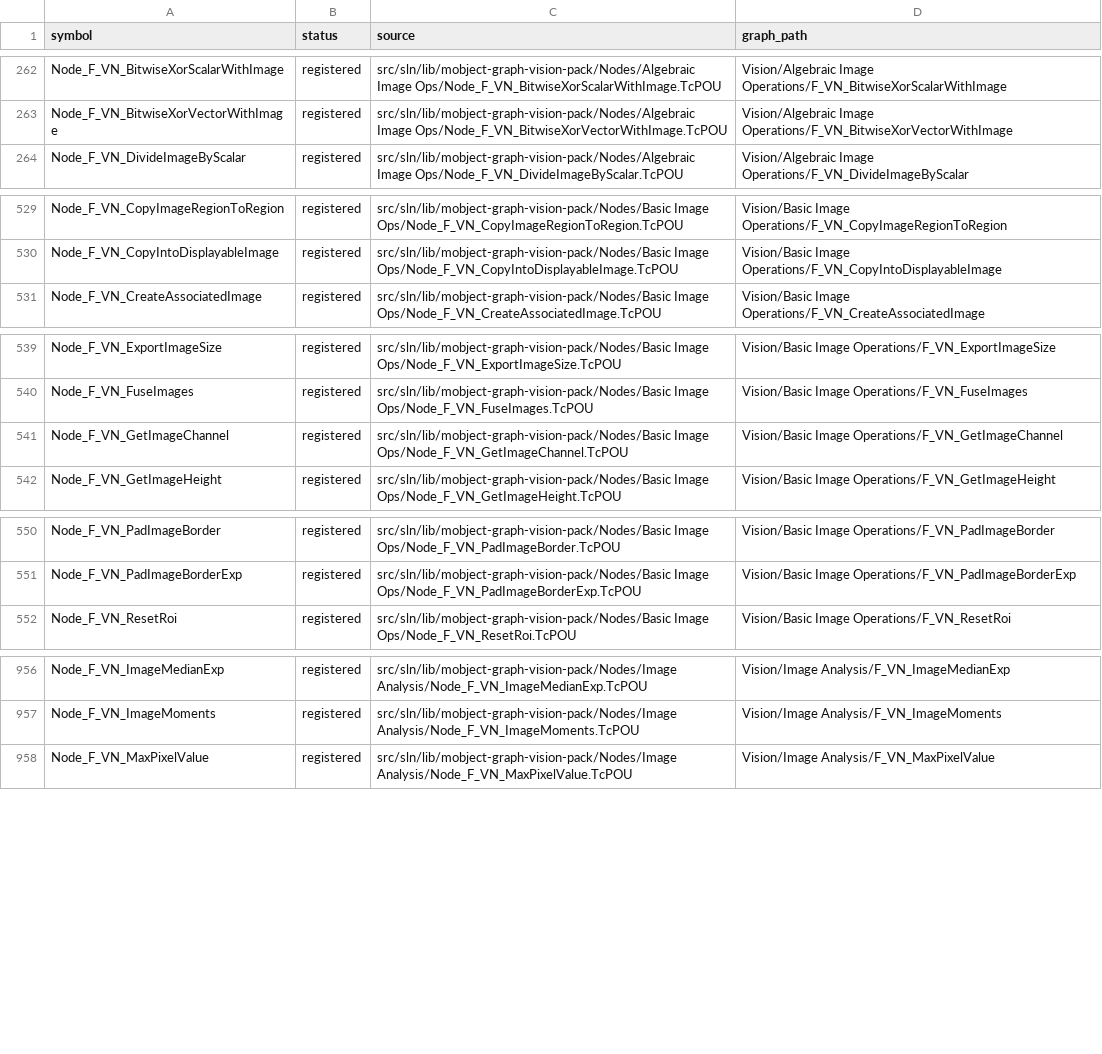
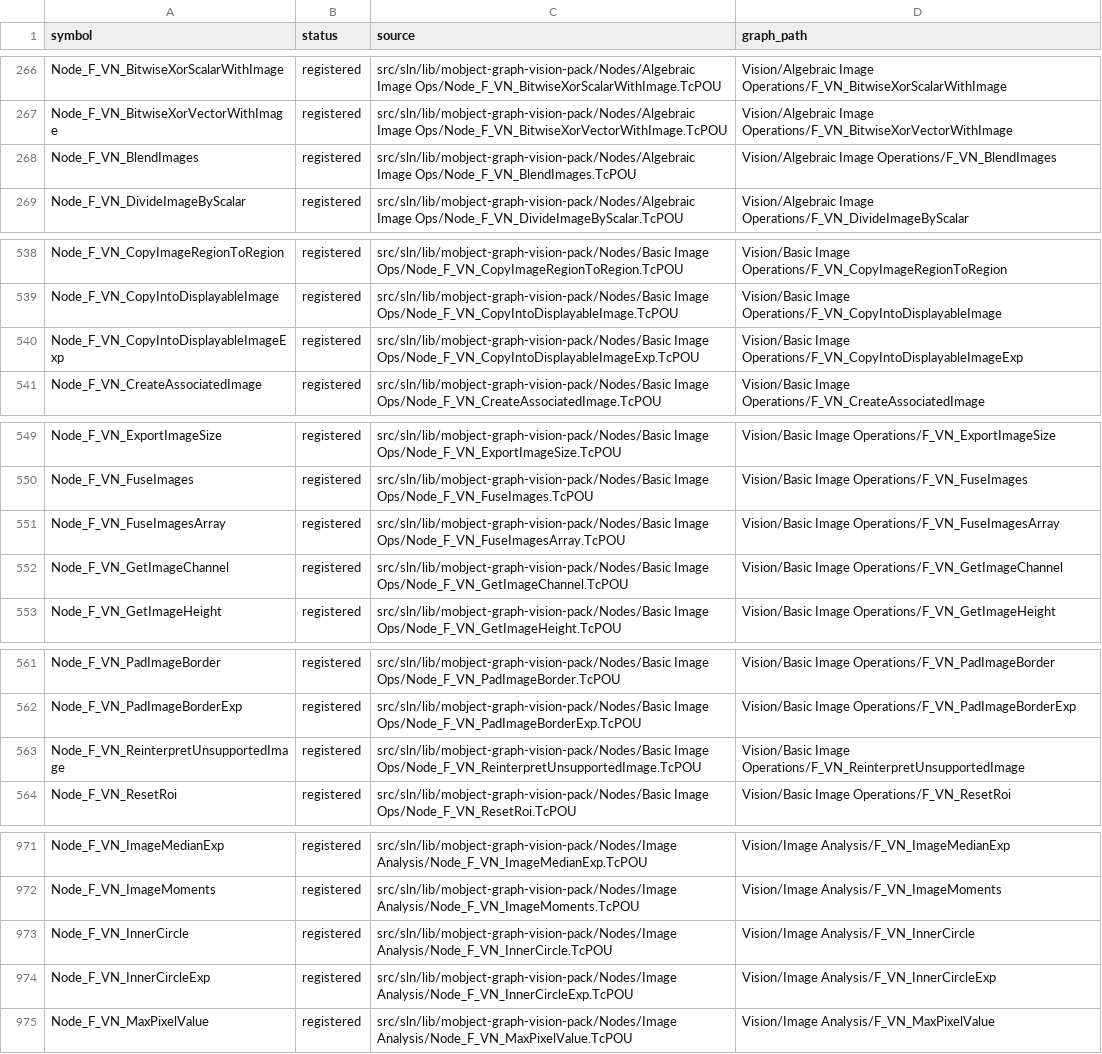
Before and after one commit to Mobject-Dev-Team/mobject-graph-vision-pack, a CSV file: docs/vision-api-5.10.2-audit/project-registration.csv, drawn as a sheet; only a part is shown, gaps mark what is left out; the diff covers the shown part only; the diff names each change by its address in the sheet, - before the commit and + after, or states it on an @@ line.

Commit message:
Batch 9: 23 Vision Base nodes, and fix three broken existing nodes
Add the remaining Vision Base functions that need no new datatype or
ownership foundation:

- NonMaxSuppression/Exp, ReshapeImage, ConvertDataLayout
- ApplyLut, BlendImages, FuseImagesArray, ReinterpretUnsupportedImage
- CopyIntoDisplayableImageExp, TransformIntoDisplayableImageExp2
- InnerCircle/Exp, FourierDescriptors, HoughLinesExp,
  GetAffineTransformation2DExp
- ConvertContainerType, SortContainer/Exp, EraseFromContainer,
  MultiplyWithContainerElements1-4

Images, containers and hrPrev are inputs; scalars, enums, the type GUID,
aNewShape and the aValue multipliers are parameters. Sort, Erase and
Multiply edit a copy (ipSortedContainer / ipDestContainer), so the
upstream container is only read. FuseImagesArray offers ten image inputs
because nothing produces TcVnArray10_ITcVnImage. SortContainerExp's
nLastIdx defaults to 16#FFFFFFFF rather than the ULINT maximum, which a
JSON number cannot carry. A GetContainerTypeDimensions helper backs the
element-index and dimension checks.

Fixes:
- SortDetectedPatternPoints took its reference pattern only as an output
  and checked it as Point2, so it could never run. ipPatternPoints is now
  a Point3 input (still echoed as an output so saved graphs load), and
  the node sorts a copy, output as ipSortedPoints.
- HomographyExp's fConfidence check always failed.
- FilterGoodMatches' knn-ratio check tested fMaxDist and never fired.

Audit: 905 registered API function nodes, 133 missing; no omitted call
parameters. Not yet compiled in TwinCAT.

```diff
--- a/docs/vision-api-5.10.2-audit/project-registration.csv
+++ b/docs/vision-api-5.10.2-audit/project-registration.csv
+row 268: Node_F_VN_BlendImages | registered | src/sln/lib/mobject-graph-vision-pack/Nodes/Algebraic Image Ops/Node_F_VN_BlendImages.TcPOU | Vision/Algebraic Image Operations/F_VN_BlendImages
+row 540: Node_F_VN_CopyIntoDisplayableImageExp | registered | src/sln/lib/mobject-graph-vision-pack/Nodes/Basic Image Ops/Node_F_VN_CopyIntoDisplayableImageExp.TcPOU | Vision/Basic Image Operations/F_VN_CopyIntoDisplayableImageExp
+row 551: Node_F_VN_FuseImagesArray | registered | src/sln/lib/mobject-graph-vision-pack/Nodes/Basic Image Ops/Node_F_VN_FuseImagesArray.TcPOU | Vision/Basic Image Operations/F_VN_FuseImagesArray
+row 563: Node_F_VN_ReinterpretUnsupportedImage | registered | src/sln/lib/mobject-graph-vision-pack/Nodes/Basic Image Ops/Node_F_VN_ReinterpretUnsupportedImage.TcPOU | Vision/Basic Image Operations/F_VN_ReinterpretUnsupportedImage
+row 973: Node_F_VN_InnerCircle | registered | src/sln/lib/mobject-graph-vision-pack/Nodes/Image Analysis/Node_F_VN_InnerCircle.TcPOU | Vision/Image Analysis/F_VN_InnerCircle
+row 974: Node_F_VN_InnerCircleExp | registered | src/sln/lib/mobject-graph-vision-pack/Nodes/Image Analysis/Node_F_VN_InnerCircleExp.TcPOU | Vision/Image Analysis/F_VN_InnerCircleExp
```
Also changed, not shown: 17 added rows elsewhere in this file, docs/vision-api-5.10.2-audit/functions.csv, docs/vision-api-5.10.2-audit/port-in-place.csv, 32 other files.
